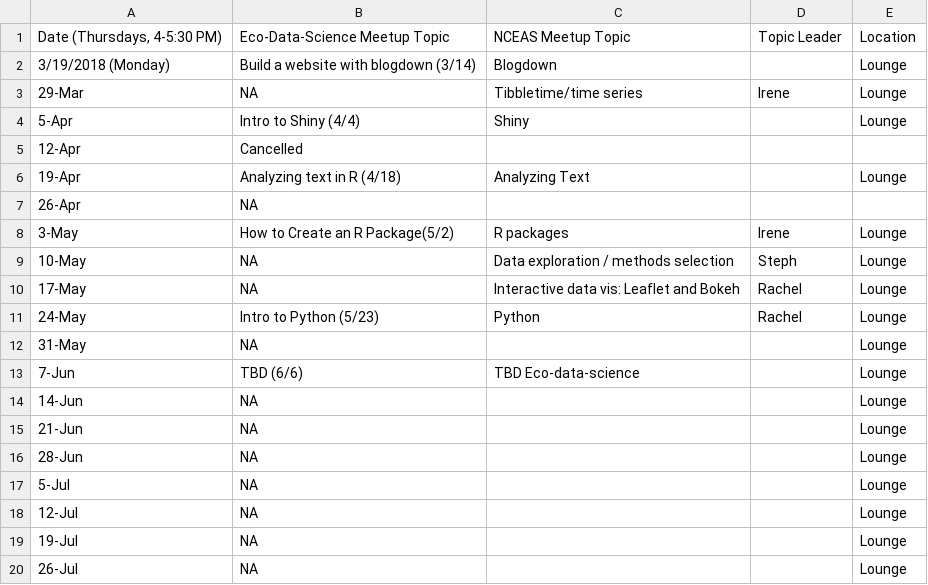
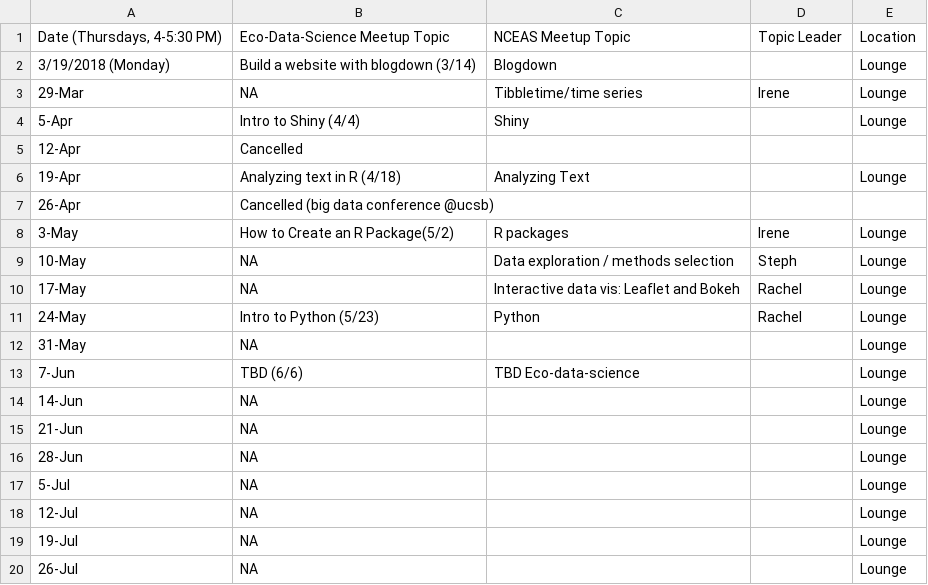
Before and after one commit to nceas-coding-club/hacky-hour-materials, a CSV file: NCEASHackyHourSchedule.csv, drawn as a sheet.

Commit message:
Update NCEASHackyHourSchedule.csv

```diff
--- a/NCEASHackyHourSchedule.csv
+++ b/NCEASHackyHourSchedule.csv
@@ -6,3 +6,3 @@
 19-Apr,Analyzing text in R (4/18),Analyzing Text,,Lounge
-26-Apr,NA,,,
+26-Apr,Cancelled (big data conference @ucsb),,,
 3-May,How to Create an R Package(5/2),R packages,Irene,Lounge
```
